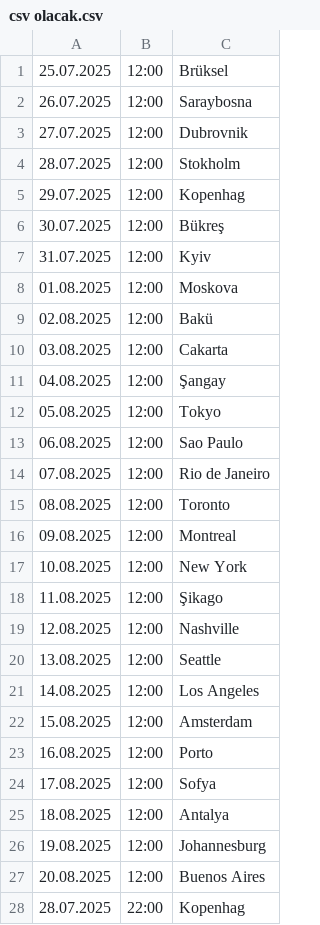
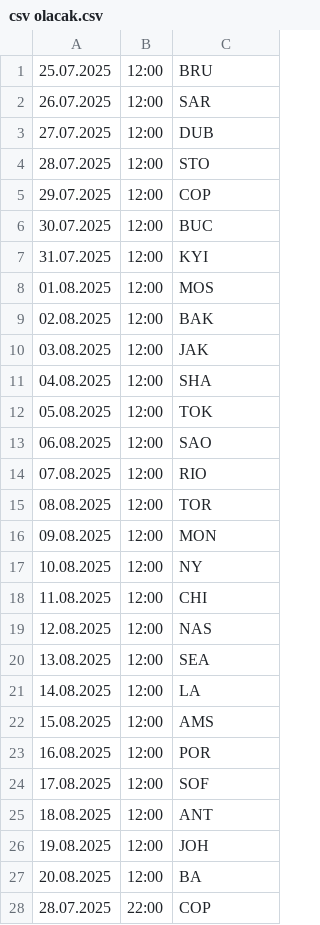
Before and after one commit to cmrdnz/efsane, a CSV file: csv olacak.csv, drawn as a sheet; only a part is shown; the diff covers the shown part only.

Commit message:
Update csv olacak.csv

```diff
--- a/csv olacak.csv
+++ b/csv olacak.csv
@@ -1,28 +1,28 @@
-25.07.2025,12:00,Brüksel
-26.07.2025,12:00,Saraybosna
-27.07.2025,12:00,Dubrovnik
-28.07.2025,12:00,Stokholm
-29.07.2025,12:00,Kopenhag
-30.07.2025,12:00,Bükreş
-31.07.2025,12:00,Kyiv
-01.08.2025,12:00,Moskova
-02.08.2025,12:00,Bakü
-03.08.2025,12:00,Cakarta
-04.08.2025,12:00,Şangay
-05.08.2025,12:00,Tokyo
-06.08.2025,12:00,Sao Paulo
-07.08.2025,12:00,Rio de Janeiro
-08.08.2025,12:00,Toronto
-09.08.2025,12:00,Montreal
-10.08.2025,12:00,New York
-11.08.2025,12:00,Şikago
-12.08.2025,12:00,Nashville
-13.08.2025,12:00,Seattle
-14.08.2025,12:00,Los Angeles
-15.08.2025,12:00,Amsterdam
-16.08.2025,12:00,Porto
-17.08.2025,12:00,Sofya
-18.08.2025,12:00,Antalya
-19.08.2025,12:00,Johannesburg
-20.08.2025,12:00,Buenos Aires
-28.07.2025,22:00,Kopenhag
+25.07.2025,12:00,BRU
+26.07.2025,12:00,SAR
+27.07.2025,12:00,DUB
+28.07.2025,12:00,STO
+29.07.2025,12:00,COP
+30.07.2025,12:00,BUC
+31.07.2025,12:00,KYI
+01.08.2025,12:00,MOS
+02.08.2025,12:00,BAK
+03.08.2025,12:00,JAK
+04.08.2025,12:00,SHA
+05.08.2025,12:00,TOK
+06.08.2025,12:00,SAO
+07.08.2025,12:00,RIO
+08.08.2025,12:00,TOR
+09.08.2025,12:00,MON
+10.08.2025,12:00,NY
+11.08.2025,12:00,CHI
+12.08.2025,12:00,NAS
+13.08.2025,12:00,SEA
+14.08.2025,12:00,LA
+15.08.2025,12:00,AMS
+16.08.2025,12:00,POR
+17.08.2025,12:00,SOF
+18.08.2025,12:00,ANT
+19.08.2025,12:00,JOH
+20.08.2025,12:00,BA
+28.07.2025,22:00,COP
```
Also changed, not shown: 8 edited cells elsewhere in this file.
